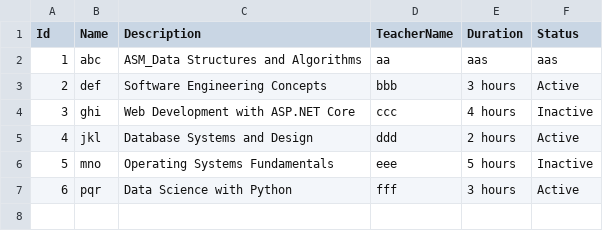
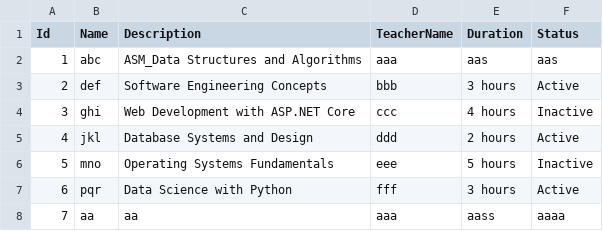
Before and after one commit to Hieu220204/Group_HHP_ASM_APDP, a CSV file: ASM_APDP/wwwroot/Data/Course.csv, drawn as a sheet.

```diff
--- a/ASM_APDP/wwwroot/Data/Course.csv
+++ b/ASM_APDP/wwwroot/Data/Course.csv
@@ -1,3 +1,3 @@
 Id,Name,Description,TeacherName,Duration,Status
-1,abc,ASM_Data Structures and Algorithms,aa,aas,aas
+1,abc,ASM_Data Structures and Algorithms,aaa,aas,aas
 2,def,Software Engineering Concepts,bbb,3 hours,Active
@@ -7 +7,2 @@ Id,Name,Description,TeacherName,Duration,Status
 6,pqr,Data Science with Python,fff,3 hours,Active
+7,aa,aa,aaa,aass,aaaa
```
Also changed, not shown: ASM_APDP/wwwroot/Data/Schedule.csv, 35 other files.
